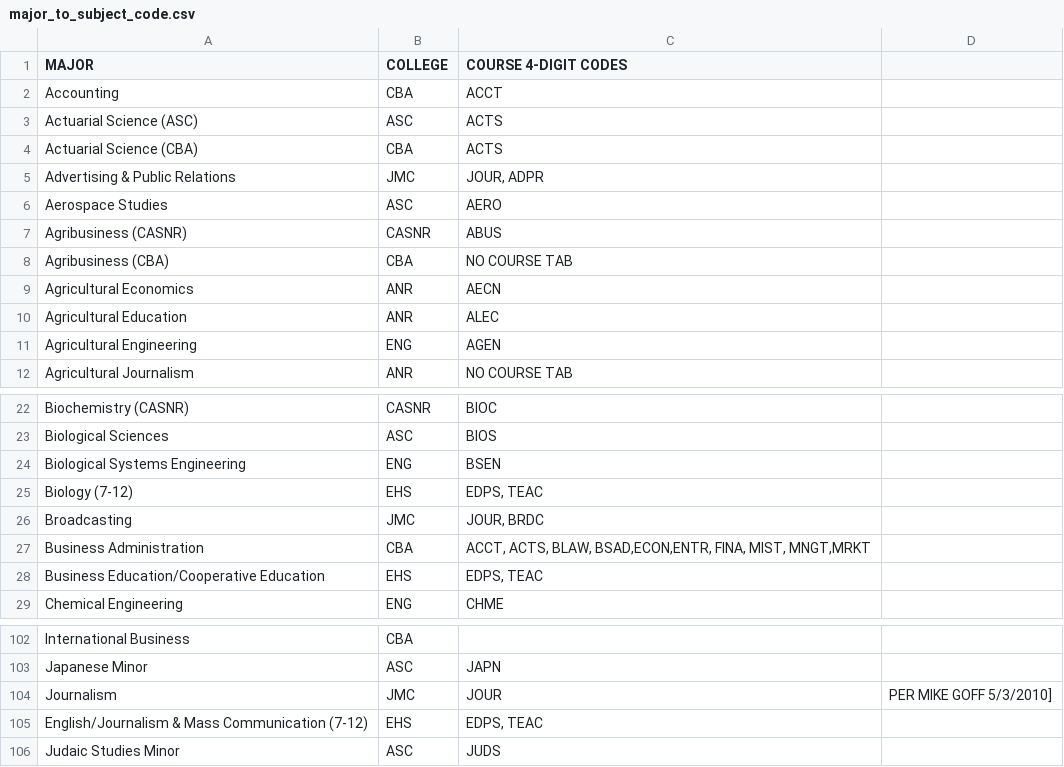
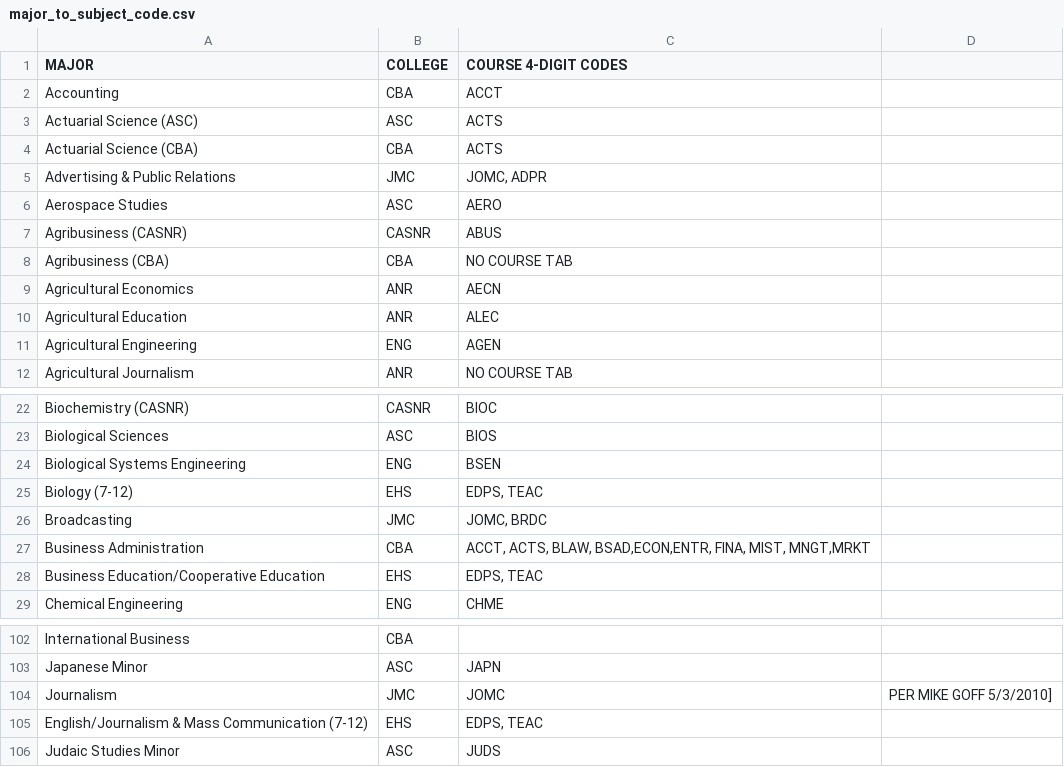
Before and after one commit to unl/UNL_UndergraduateBulletin, a CSV file: data/2012/major_to_subject_code.csv, drawn as a sheet; only a part is shown, gaps mark what is left out.

Commit message:
Change JOUR to JOMC to reflect CREQ changes

```diff
--- a/data/2012/major_to_subject_code.csv
+++ b/data/2012/major_to_subject_code.csv
@@ -4,3 +4,3 @@ Actuarial Science (ASC),ASC,ACTS
 Actuarial Science (CBA),CBA,ACTS
-Advertising & Public Relations,JMC,"JOUR, ADPR"
+Advertising & Public Relations,JMC,"JOMC, ADPR"
 Aerospace Studies,ASC,AERO
@@ -25,3 +25,3 @@ Biological Systems Engineering,ENG,BSEN
 Biology (7-12),EHS," EDPS, TEAC "
-Broadcasting,JMC," JOUR, BRDC "
+Broadcasting,JMC," JOMC, BRDC "
 Business Administration,CBA,"ACCT, ACTS, BLAW, BSAD,ECON,ENTR, FINA, MIST, MNGT,MRKT "
@@ -103,3 +103,3 @@ International Business,CBA
 Japanese Minor,ASC,JAPN
-Journalism,JMC, JOUR ,PER MIKE GOFF 5/3/2010]
+Journalism,JMC, JOMC ,PER MIKE GOFF 5/3/2010]
 English/Journalism & Mass Communication (7-12),EHS,"  EDPS, TEAC "
```
Also changed, not shown: data/2013/major_to_subject_code.csv, 2 other files.
